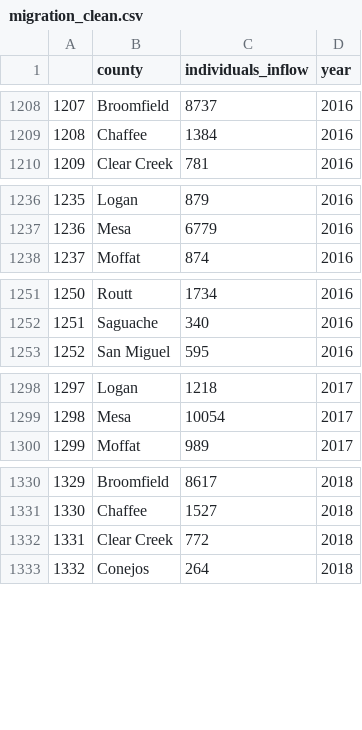
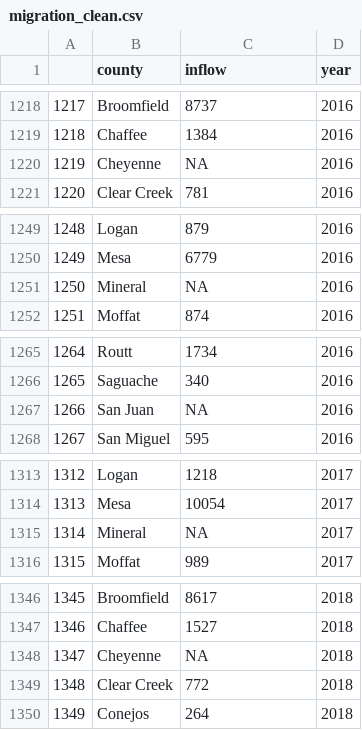
Before and after one commit to bxbanning/560_final_project, a CSV file: Clean/migration_clean.csv, drawn as a sheet; only a part is shown, gaps mark what is left out; the diff covers the shown part only; the diff names each change by its address in the sheet, - before the commit and + after, or states it on an @@ line.

```diff
--- a/Clean/migration_clean.csv
+++ b/Clean/migration_clean.csv
-C1: individuals_inflow
+C1: inflow
@@ column A renumbered from row 1111 down @@
+row 1220: 1219 | Cheyenne | NA | 2016
+row 1251: 1250 | Mineral | NA | 2016
+row 1267: 1266 | San Juan | NA | 2016
+row 1315: 1314 | Mineral | NA | 2017
+row 1348: 1347 | Cheyenne | NA | 2018
```
Also changed, not shown: 13 added rows elsewhere in this file, Clean/usgs_clean.csv, 52 other files.
